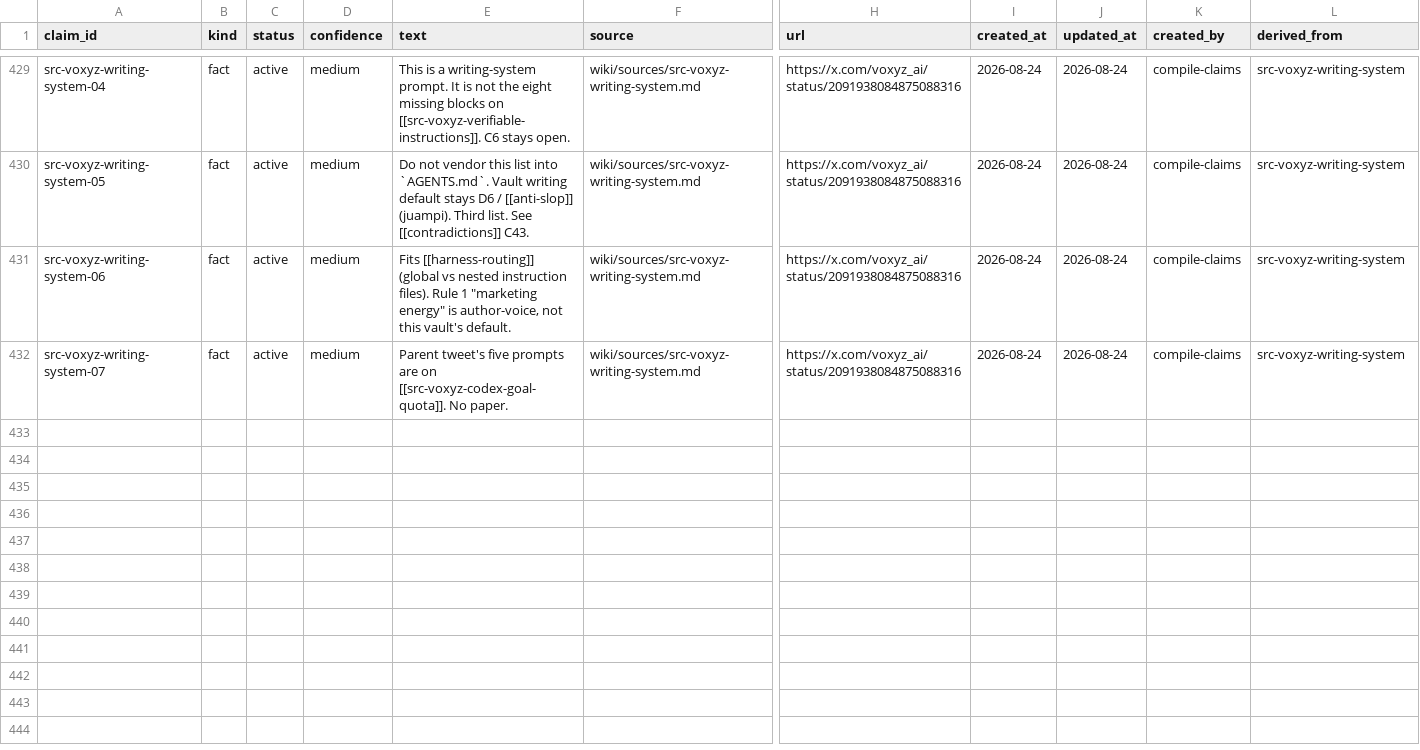
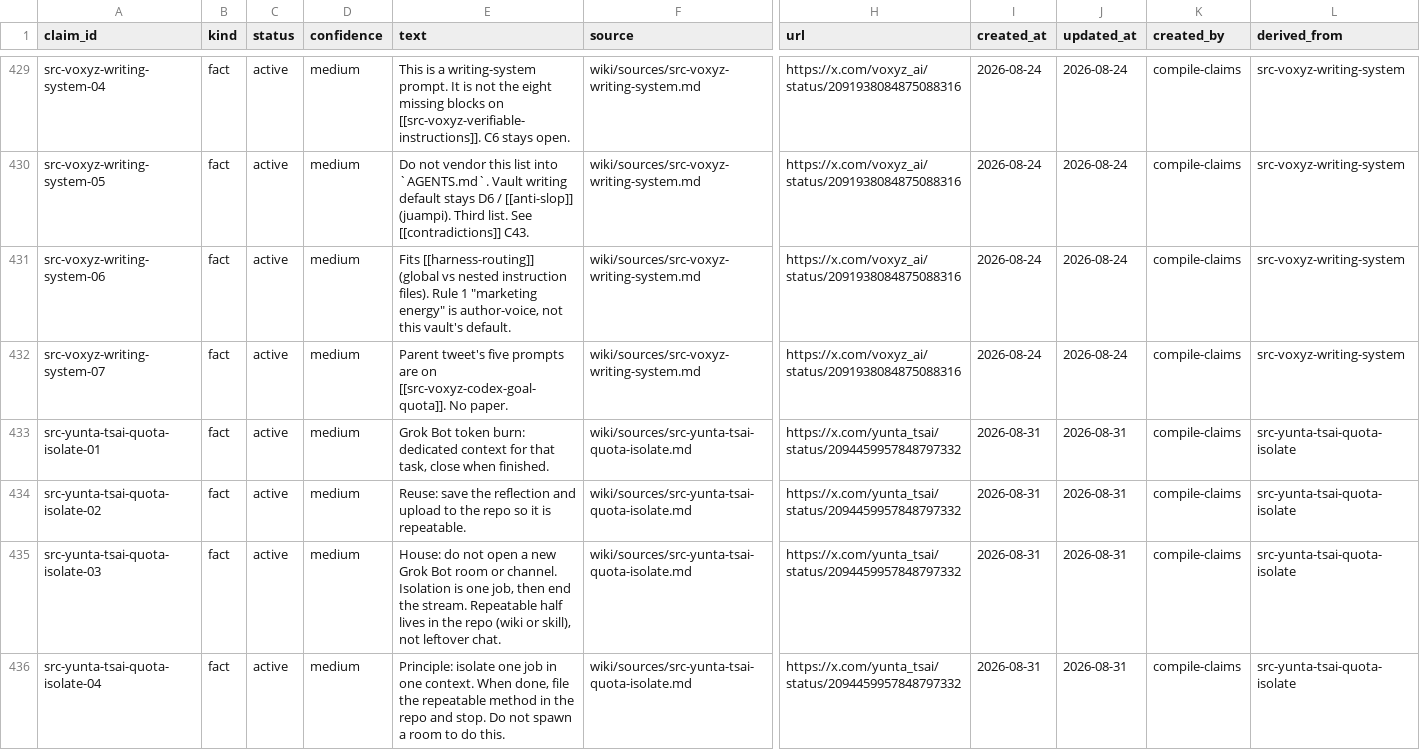
Before and after one commit to elan7192/second-brain, a CSV file: wiki/claims.csv, drawn as a sheet; only a part is shown, gaps mark what is left out; rows hold the shown columns only; the diff names each change by its address in the sheet, - before the commit and + after, or states it on an @@ line.

Commit message:
Fold isolate-one-job into grok-bot-quota. File method in repo. Do not spawn a room.

```diff
--- a/wiki/claims.csv
+++ b/wiki/claims.csv
+row 433: src-yunta-tsai-quota-isolate-01 | fact | active | medium | Grok Bot token burn: dedicated context for that task, close when finished. | wiki/sources/src-yunta-tsai-quota-isolate.md | https://x.com/yunta_tsai/status/2094459957848797332 | 2026-08-31 | 2026-08-31 | compile-claims | src-yunta-tsai-quota-isolate
+row 434: src-yunta-tsai-quota-isolate-02 | fact | active | medium | Reuse: save the reflection and upload to the repo so it is repeatable. | wiki/sources/src-yunta-tsai-quota-isolate.md | https://x.com/yunta_tsai/status/2094459957848797332 | 2026-08-31 | 2026-08-31 | compile-claims | src-yunta-tsai-quota-isolate
+row 435: src-yunta-tsai-quota-isolate-03 | fact | active | medium | House: do not open a new Grok Bot room or channel. Isolation is one job, then end the stream. Repeatable half lives in the repo (wiki or skill), not leftover chat. | wiki/sources/src-yunta-tsai-quota-isolate.md | https://x.com/yunta_tsai/status/2094459957848797332 | 2026-08-31 | 2026-08-31 | compile-claims | src-yunta-tsai-quota-isolate
+row 436: src-yunta-tsai-quota-isolate-04 | fact | active | medium | Principle: isolate one job in one context. When done, file the repeatable method in the repo and stop. Do not spawn a room to do this. | wiki/sources/src-yunta-tsai-quota-isolate.md | https://x.com/yunta_tsai/status/2094459957848797332 | 2026-08-31 | 2026-08-31 | compile-claims | src-yunta-tsai-quota-isolate
```
Also changed, not shown: 6 other files.
